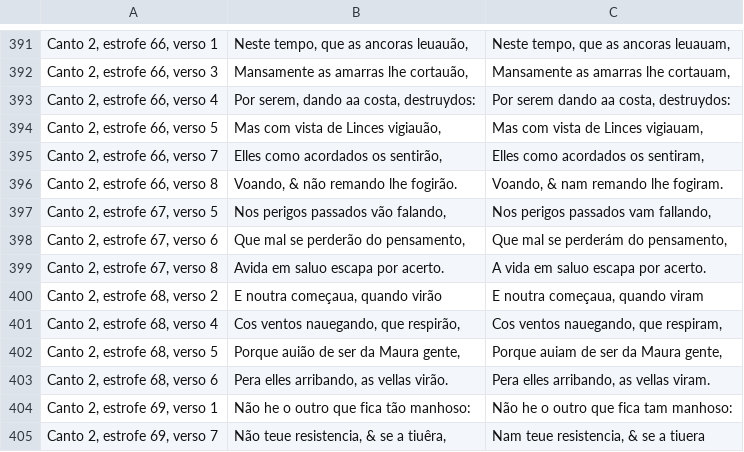
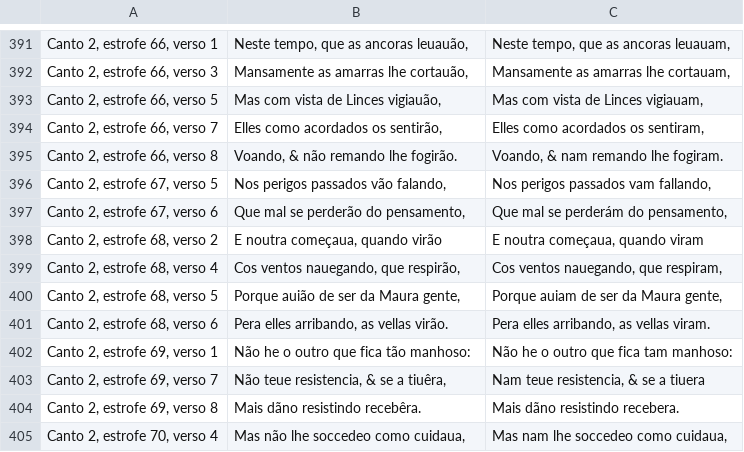
Before and after one commit to brunomaroneze/LusiadasDigital, a CSV file: LusiadasTextos/diferencas.csv, drawn as a sheet; only a part is shown, gaps mark what is left out; the shorter side is filled out with more unchanged rows; the diff names each change by its address in the sheet, - before the commit and + after, or states it on an @@ line.

```diff
--- a/LusiadasTextos/diferencas.csv
+++ b/LusiadasTextos/diferencas.csv
-row 393: Canto 2, estrofe 66, verso 4 | Por serem, dando aa costa, destruydos: | Por serem dando aa costa, destruydos:
-row 399: Canto 2, estrofe 67, verso 8 | Avida em saluo escapa por acerto. | A vida em saluo escapa por acerto.
```
Also changed, not shown: 9 other files.
